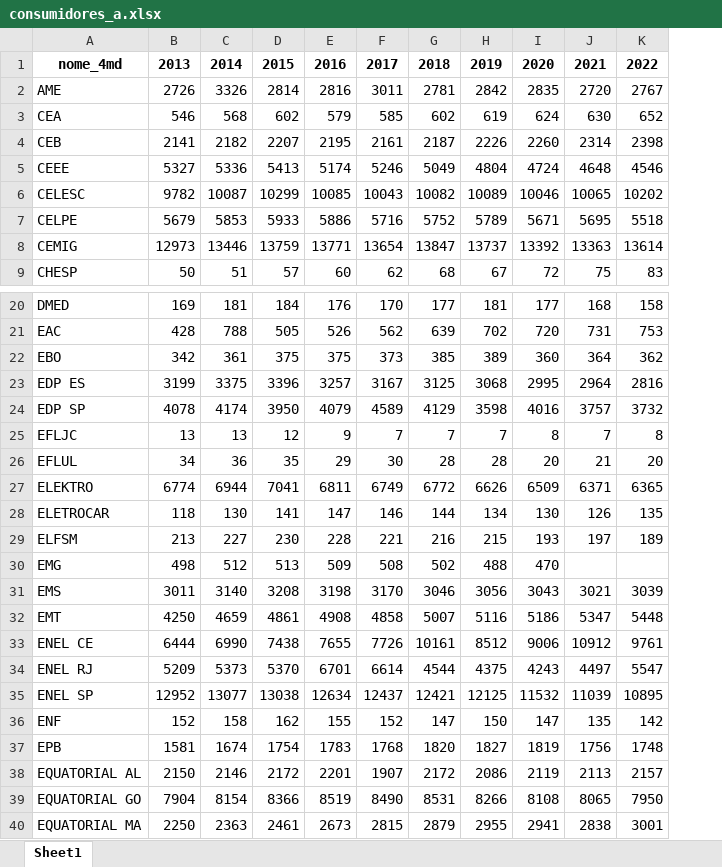
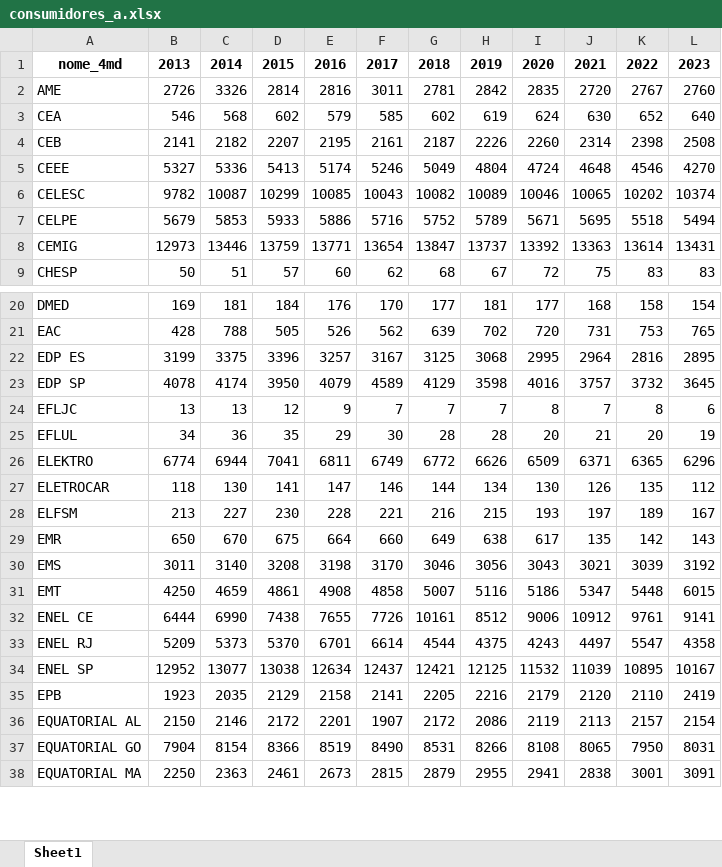
Before and after one commit to EPE-GOV-BR/epe4md, an Excel workbook: inst/dados_premissas/2023/consumidores_a.xlsx, sheet Sheet1, drawn as a sheet; only a part is shown, gaps mark what is left out; values as stored, in another font and other column widths than the file's, no borders; removed rows and columns are numbered as before the commit, all else as after; the diff names each change by its address in the sheet, - before the commit and + after, or states it on an @@ line.

```diff
--- a/inst/dados_premissas/2023/consumidores_a.xlsx (sheet Sheet1)
+++ b/inst/dados_premissas/2023/consumidores_a.xlsx (sheet Sheet1)
+column L, rows 1-9: 2023 | 2760 | 640 | 2508 | 4270 | 10374 | 5494 | 13431 | 83; rows 20-28: 154 | 765 | 2895 | 3645 | 6 | 19 | 6296 | 112 | 167; rows 30-38: 3192 | 6015 | 9141 | 4358 | 10167 | 2419 | 2154 | 8031 | 3091
-row 22: EBO | 342 | 361 | 375 | 375 | 373 | 385 | 389 | 360 | 364 | 362
-row 30: EMG | 498 | 512 | 513 | 509 | 508 | 502 | 488 | 470
+row 29: EMR | 650 | 670 | 675 | 664 | 660 | 649 | 638 | 617 | 135 | 142 | 143
-row 36: ENF | 152 | 158 | 162 | 155 | 152 | 147 | 150 | 147 | 135 | 142
-B35: 1581
+B35: 1923
-C35: 1674
+C35: 2035
-D35: 1754
+D35: 2129
-E35: 1783
+E35: 2158
-F35: 1768
+F35: 2141
-G35: 1820
+G35: 2205
-H35: 1827
+H35: 2216
-I35: 1819
+I35: 2179
-J35: 1756
+J35: 2120
-K35: 1748
+K35: 2110
```
Also changed, not shown: inst/dados_premissas/2023/base_mmgd.xlsx, inst/dados_premissas/2023/consumidores_b2b3.xlsx, 8 other files.
